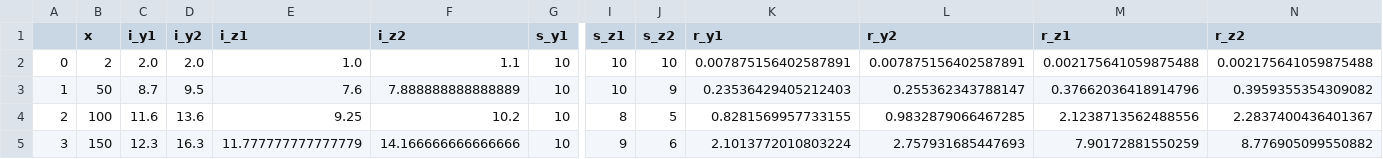
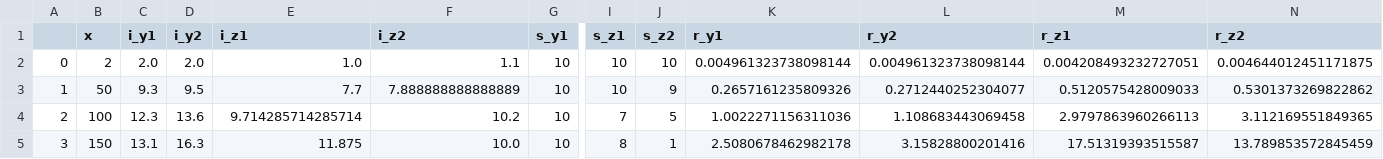
Before and after one commit to CoffeeAndConvexity/GFW-Linear-Chores-Fisher, a CSV file: truncnormal.csv, drawn as a sheet; only a part is shown, gaps mark what is left out; the diff covers the shown part only; the diff names each change by its address in the sheet, - before the commit and + after, or states it on an @@ line.

```diff
--- a/truncnormal.csv
+++ b/truncnormal.csv
-K2 (r_y1): 0.007875156402587891
+K2 (r_y1): 0.004961323738098144
-L2 (r_y2): 0.007875156402587891
+L2 (r_y2): 0.004961323738098144
-M2 (r_z1): 0.002175641059875488
+M2 (r_z1): 0.004208493232727051
-N2 (r_z2): 0.002175641059875488
+N2 (r_z2): 0.004644012451171875
-C3 (i_y1): 8.7
+C3 (i_y1): 9.3
-E3 (i_z1): 7.6
+E3 (i_z1): 7.7
-K3 (r_y1): 0.23536429405212403
+K3 (r_y1): 0.2657161235809326
-L3 (r_y2): 0.255362343788147
+L3 (r_y2): 0.2712440252304077
-M3 (r_z1): 0.37662036418914796
+M3 (r_z1): 0.5120575428009033
-N3 (r_z2): 0.3959355354309082
+N3 (r_z2): 0.5301373269822862
-C4 (i_y1): 11.6
+C4 (i_y1): 12.3
-E4 (i_z1): 9.25
+E4 (i_z1): 9.714285714285714
-I4 (s_z1): 8
+I4 (s_z1): 7
-K4 (r_y1): 0.8281569957733155
+K4 (r_y1): 1.0022271156311036
-L4 (r_y2): 0.9832879066467285
+L4 (r_y2): 1.108683443069458
-M4 (r_z1): 2.1238713562488556
+M4 (r_z1): 2.9797863960266113
-N4 (r_z2): 2.2837400436401367
+N4 (r_z2): 3.112169551849365
-C5 (i_y1): 12.3
+C5 (i_y1): 13.1
-E5 (i_z1): 11.777777777777779
+E5 (i_z1): 11.875
-F5 (i_z2): 14.166666666666666
+F5 (i_z2): 10.0
-I5 (s_z1): 9
+I5 (s_z1): 8
-J5 (s_z2): 6
+J5 (s_z2): 1
-K5 (r_y1): 2.1013772010803224
+K5 (r_y1): 2.5080678462982178
-L5 (r_y2): 2.757931685447693
+L5 (r_y2): 3.15828800201416
-M5 (r_z1): 7.90172881550259
+M5 (r_z1): 17.51319393515587
-N5 (r_z2): 8.776905099550882
+N5 (r_z2): 13.789853572845459
```
Also changed, not shown: 18 edited cells elsewhere in this file, lognormal.csv, uniform.csv, 14 other files.
